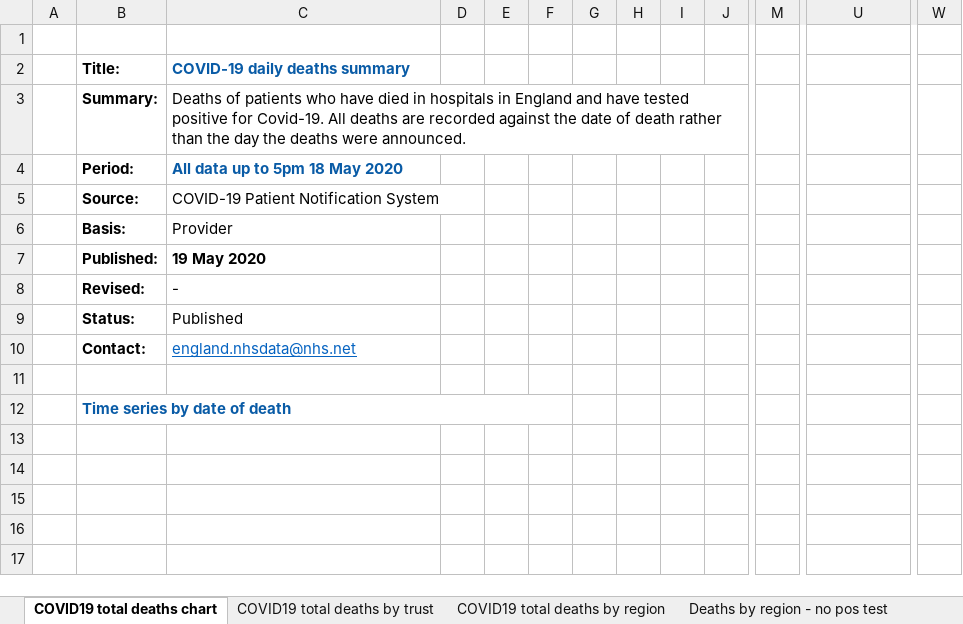
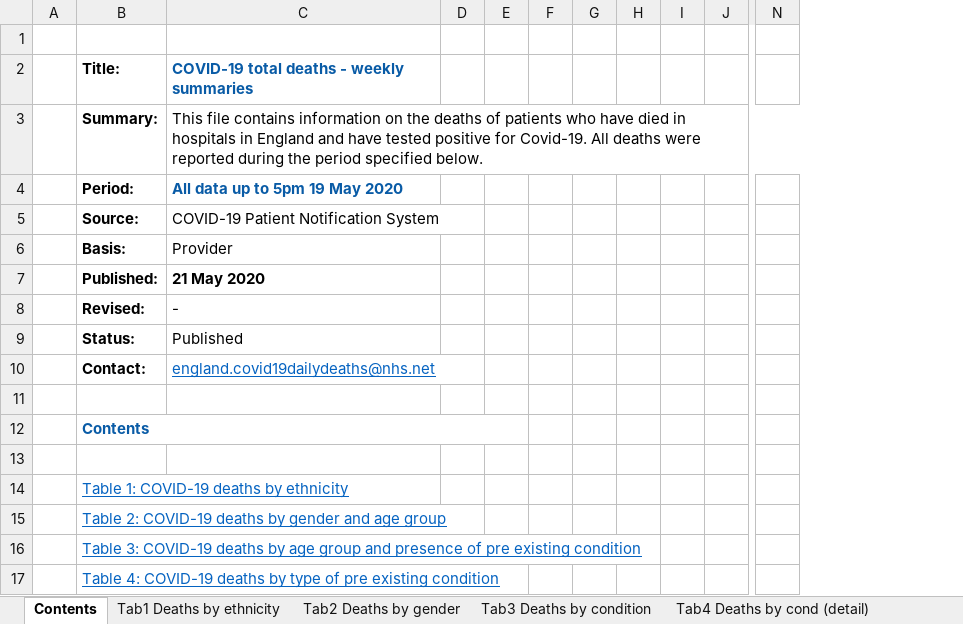
Before and after one commit to miqdadasaria/nhs_covid_deaths, an Excel workbook: data/nhs_deaths.xlsx, sheet Contents, drawn as a sheet; only a part is shown, gaps mark what is left out; values as stored, in another font and other column widths than the file's, no borders; charts and pictures not drawn; removed rows and columns are numbered as before the commit, all else as after; rows hold the shown columns only; the diff covers the shown part only; the diff names each change by its address in the sheet, - before the commit and + after, or states it on an @@ line.

Commit message:
Updated with lastest NHS deaths data

```diff
--- a/data/nhs_deaths.xlsx (sheet Contents)
+++ b/data/nhs_deaths.xlsx (sheet Contents)
-sheet tab: COVID19 total deaths chart
+sheet tab: Contents
-sheet tab: COVID19 total deaths by trust
+sheet tab: Tab1 Deaths by ethnicity
-sheet tab: COVID19 total deaths by region
+sheet tab: Tab2 Deaths by gender
-sheet tab: Deaths by region - no pos test
+sheet tab: Tab3 Deaths by condition
-column M, empty
+column N, empty
-column U, row 2: AE_Closures
-column W, empty
-C2: COVID-19 daily deaths summary
+C2: COVID-19 total deaths - weekly summaries
-C3: Deaths of patients who have died in hospitals in England and have tested positive for Covid-19. All deaths are recorded against the date of death rather than the day the deaths were announced.
+C3: This file contains information on the deaths of patients who have died in hospitals in England and have tested positive for Covid-19. All deaths were reported during the period specified below.
-C3:J3 merged
+C3:N3 merged
-C4: All data up to 5pm 18 May 2020
+C4: All data up to 5pm 19 May 2020
-C7: 19 May 2020
+C7: 21 May 2020
-C10: england.nhsdata@nhs.net
+C10: england.covid19dailydeaths@nhs.net
-B12: Time series by date of death
+B12: Contents
-B12:F12 merged
+B12:E12 merged
+row 13: (empty)
+row 14:  | Table 1: COVID-19 deaths by ethnicity
+row 15:  | Table 2: COVID-19 deaths by gender and age group
+row 16:  | Table 3: COVID-19 deaths by age group and presence of pre existing condition
+row 17:  | Table 4: COVID-19 deaths by type of pre existing condition
```
Also changed, not shown: 4 removed columns elsewhere in this sheet, sheet Tab1 Deaths by ethnicity, sheet Tab2 Deaths by gender, sheet Tab3 Deaths by condition, sheet Tab4 Deaths by cond (detail), other sheet tabs, charts or pictures, 11 other files.
